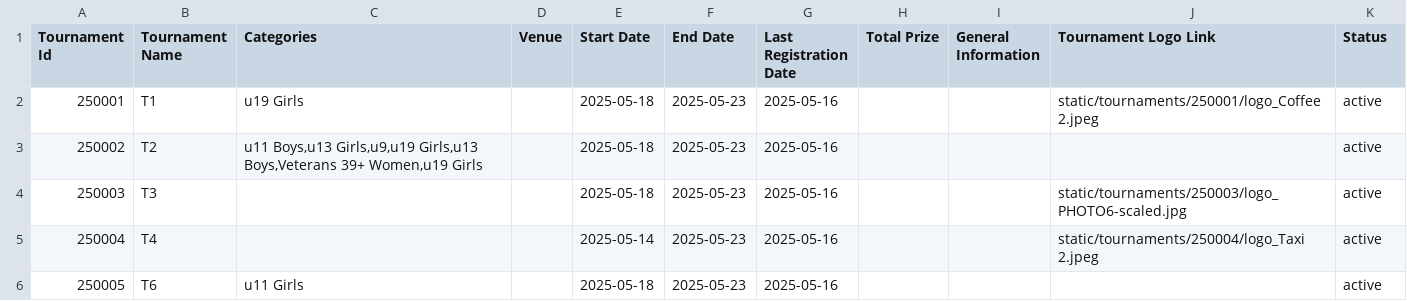
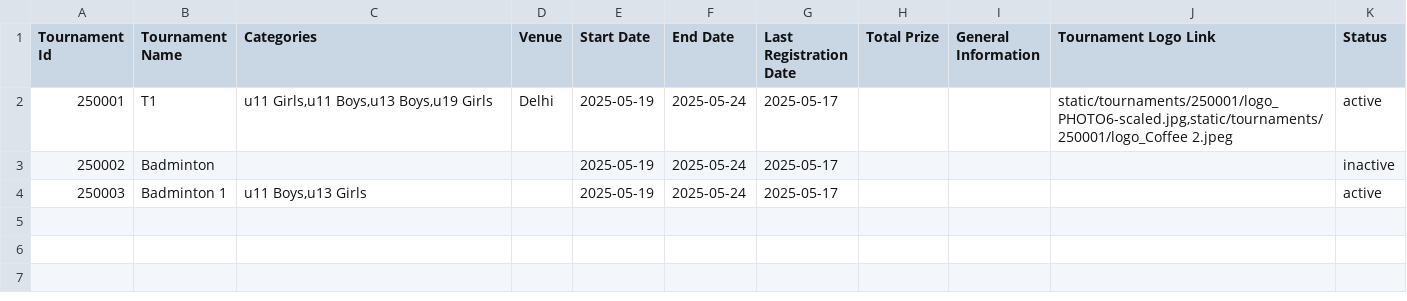
Before and after one commit to achalp1p1/tounamentapp, a CSV file: tournaments.csv, drawn as a sheet.

```diff
--- a/tournaments.csv
+++ b/tournaments.csv
@@ -1,6 +1,4 @@
 Tournament Id,Tournament Name,Categories,Venue,Start Date,End Date,Last Registration Date,Total Prize,General Information,Tournament Logo Link,Status
-250001,T1,u19 Girls,,2025-05-18,2025-05-23,2025-05-16,,,static/tournaments/250001/logo_Coffee 2.jpeg,active
-250002,T2,"u11 Boys,u13 Girls,u9,u19 Girls,u13 Boys,Veterans 39+ Women,u19 Girls",,2025-05-18,2025-05-23,2025-05-16,,,,active
-250003,T3,,,2025-05-18,2025-05-23,2025-05-16,,,static/tournaments/250003/logo_PHOTO6-scaled.jpg,active
-250004,T4,,,2025-05-14,2025-05-23,2025-05-16,,,static/tournaments/250004/logo_Taxi 2.jpeg,active
-250005,T6,u11 Girls,,2025-05-18,2025-05-23,2025-05-16,,,,active
+250001,T1,"u11 Girls,u11 Boys,u13 Boys,u19 Girls",Delhi,2025-05-19,2025-05-24,2025-05-17,,,"static/tournaments/250001/logo_PHOTO6-scaled.jpg,static/tournaments/250001/logo_Coffee 2.jpeg",active
+250002,Badminton ,,,2025-05-19,2025-05-24,2025-05-17,,,,inactive
+250003,Badminton 1,"u11 Boys,u13 Girls",,2025-05-19,2025-05-24,2025-05-17,,,,active
```
Also changed, not shown: Tournament_draw.csv, tournament_categories.csv, 7 other files.
